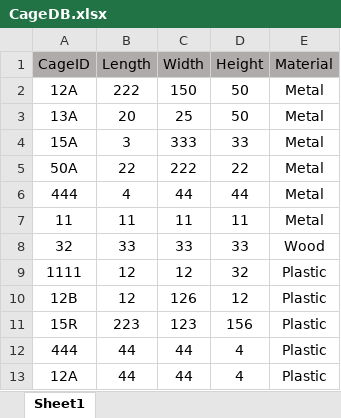
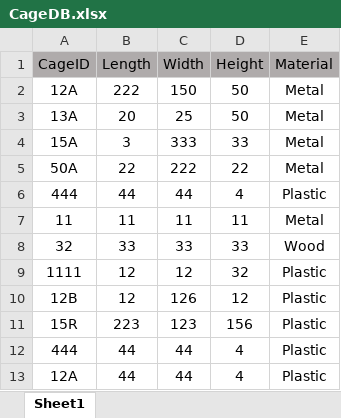
Before and after one commit to yossiii050/FeatherFriend, an Excel workbook: DataBased/CageDB.xlsx, sheet Sheet1, drawn as a sheet; only a part is shown; values as stored, in another font and other column widths than the file's, no borders; the diff names each change by its address in the sheet, - before the commit and + after, or states it on an @@ line.

```diff
--- a/DataBased/CageDB.xlsx (sheet Sheet1)
+++ b/DataBased/CageDB.xlsx (sheet Sheet1)
-B6 (Length): 4
+B6 (Length): 44
-D6 (Height): 44
+D6 (Height): 4
-E6 (Material): Metal
+E6 (Material): Plastic
```
Also changed, not shown: 6 other files.
